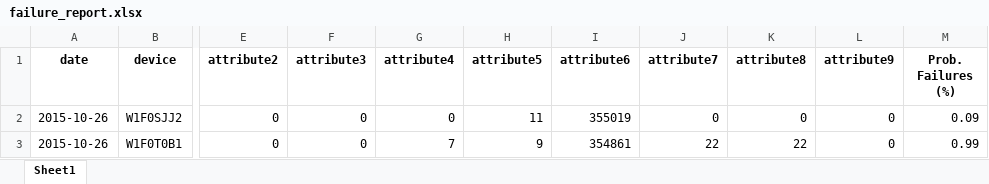
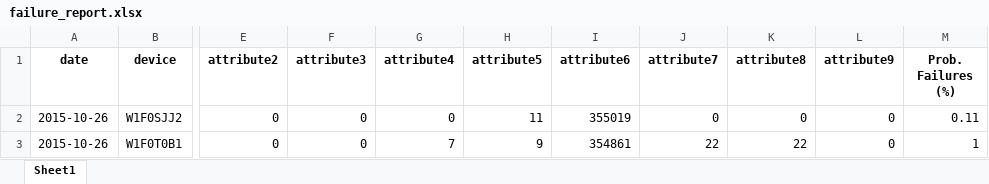
Before and after one commit to Erick-Faster/challenge-ml, an Excel workbook: output/failure_report.xlsx, sheet Sheet1, drawn as a sheet; only a part is shown, gaps mark what is left out; values as stored, in another font and other column widths than the file's, no borders; the diff names each change by its address in the sheet, - before the commit and + after, or states it on an @@ line.

```diff
--- a/output/failure_report.xlsx (sheet Sheet1)
+++ b/output/failure_report.xlsx (sheet Sheet1)
-M2 (Prob. Failures (%)): 0.09
+M2 (Prob. Failures (%)): 0.11
-M3 (Prob. Failures (%)): 0.99
+M3 (Prob. Failures (%)): 1
```
Also changed, not shown: output/best_periods.xlsx, output/similaridades.xlsx, 9 other files.
